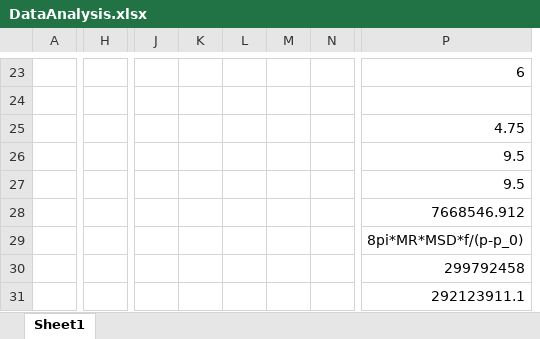
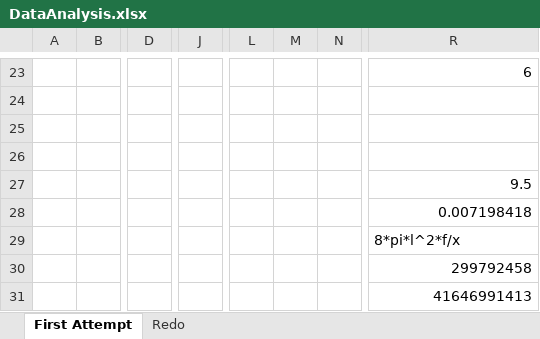
Before and after one commit to Corbin-Rochelle/Lab-Determination-of-the-Speed-of-Light-from-a-Rotating-Mirror, an Excel workbook: DataAnalysis.xlsx, sheet First Attempt, drawn as a sheet; only a part is shown, gaps mark what is left out; values as stored, in another font and other column widths than the file's, no borders; charts and pictures not drawn; removed rows and columns are numbered as before the commit, all else as after; the diff covers the shown part only; the diff names each change by its address in the sheet, - before the commit and + after, or states it on an @@ line.

```diff
--- a/DataAnalysis.xlsx (sheet First Attempt)
+++ b/DataAnalysis.xlsx (sheet First Attempt)
-sheet tab: Sheet1
+sheet tab: First Attempt
+sheet tab: Redo
+column B, empty
+column D, empty
-column H, empty
+column J, empty
-column J, empty
-column K, empty
-column L, empty
-column M, empty
-column N, empty
+column L, empty
+column M, empty
+column N, empty
-R25: 4.75
+R25: (empty)
-R26: 9.5
+R26: (empty)
-R28: 7668546.912
+R28: 0.007198418
-R29: 8pi*MR*MSD*f/(p-p_0)
+R29: 8*pi*l^2*f/x
-R31: 292123911.1
+R31: 41646991413
```
Also changed, not shown: 21 added columns, 2 removed columns and 15 edited cells elsewhere in this sheet, formulas that keep their value, charts or pictures, 10 other files.
